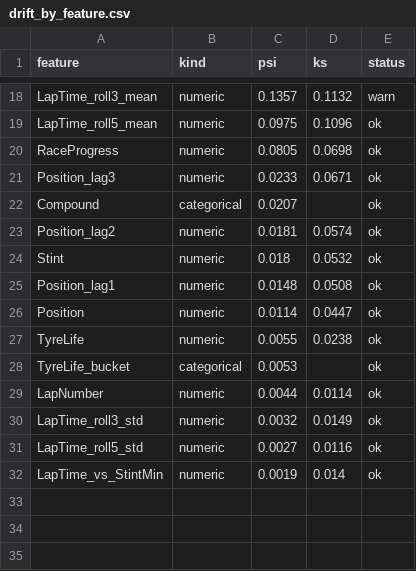
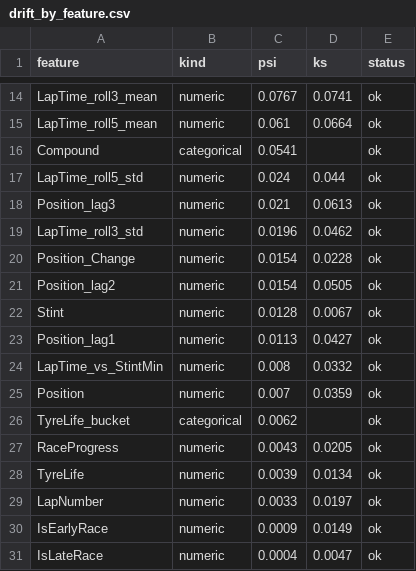
Before and after one commit to Leo37257/F1-Pit-Stop-Prediction, a CSV file: monitoring_reports/drift_by_feature.csv, drawn as a sheet; only a part is shown, gaps mark what is left out; removed rows and columns are numbered as before the commit, all else as after; the diff covers the shown part only; the diff names each change by its address in the sheet, - before the commit and + after, or states it on an @@ line.

Commit message:
Fix PSI on binary columns and default the drift baseline to 2024
Bug: psi_numeric treated any column with fewer than three distinct decile edges as constant and returned
0.25, so binary features (PitStop, IsEarlyRace, IsLateRace) came out as false alerts. Few-valued columns are
now compared by value shares like categoricals; a regression test covers it. This corrects the numbers
reported earlier: against 2022-2024 pooled, 8 features alert (not 11); against 2024, 2 (not 5); and the
2024 -> 2025 season change has a median PSI of 0.02 (not 0.08). The injected scenarios are unaffected.

natural_drift.py now takes --reference-years and defaults to 2024, the latest clean season, keeping the
pooled comparison in the JSON for context. README updated with the corrected figures.

```diff
--- a/monitoring_reports/drift_by_feature.csv
+++ b/monitoring_reports/drift_by_feature.csv
-C14 (psi): 0.1357
+C14 (psi): 0.0767
-D14 (ks): 0.1132
+D14 (ks): 0.0741
-E14 (status): warn
+E14 (status): ok
-C15 (psi): 0.0975
+C15 (psi): 0.061
-D15 (ks): 0.1096
+D15 (ks): 0.0664
-row 20: RaceProgress | numeric | 0.0805 | 0.0698 | ok
-row 21: Position_lag3 | numeric | 0.0233 | 0.0671 | ok
-C16 (psi): 0.0207
+C16 (psi): 0.0541
+row 17: LapTime_roll5_std | numeric | 0.024 | 0.044 | ok
+row 18: Position_lag3 | numeric | 0.021 | 0.0613 | ok
+row 19: LapTime_roll3_std | numeric | 0.0196 | 0.0462 | ok
+row 20: Position_Change | numeric | 0.0154 | 0.0228 | ok
-C21 (psi): 0.0181
+C21 (psi): 0.0154
-D21 (ks): 0.0574
+D21 (ks): 0.0505
-C22 (psi): 0.018
+C22 (psi): 0.0128
-D22 (ks): 0.0532
+D22 (ks): 0.0067
-C23 (psi): 0.0148
+C23 (psi): 0.0113
-D23 (ks): 0.0508
+D23 (ks): 0.0427
+row 24: LapTime_vs_StintMin | numeric | 0.008 | 0.0332 | ok
-C25 (psi): 0.0114
+C25 (psi): 0.007
-D25 (ks): 0.0447
+D25 (ks): 0.0359
-row 27: TyreLife | numeric | 0.0055 | 0.0238 | ok
-C26 (psi): 0.0053
+C26 (psi): 0.0062
+row 27: RaceProgress | numeric | 0.0043 | 0.0205 | ok
+row 28: TyreLife | numeric | 0.0039 | 0.0134 | ok
-C29 (psi): 0.0044
+C29 (psi): 0.0033
-D29 (ks): 0.0114
+D29 (ks): 0.0197
-A30 (feature): LapTime_roll3_std
+A30 (feature): IsEarlyRace
-C30 (psi): 0.0032
+C30 (psi): 0.0009
-row 31: LapTime_roll5_std | numeric | 0.0027 | 0.0116 | ok
-row 32: LapTime_vs_StintMin | numeric | 0.0019 | 0.014 | ok
+row 31: IsLateRace | numeric | 0.0004 | 0.0047 | ok
```
Also changed, not shown: 4 added rows, 7 removed rows and 22 edited cells elsewhere in this file, 5 other files.
